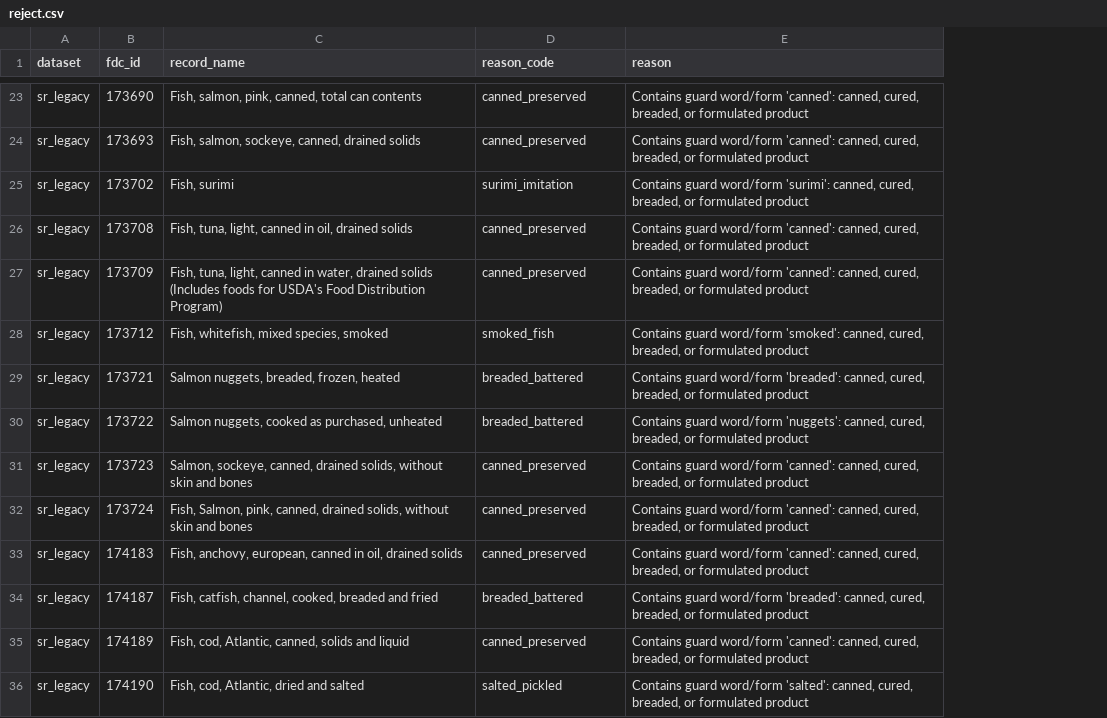
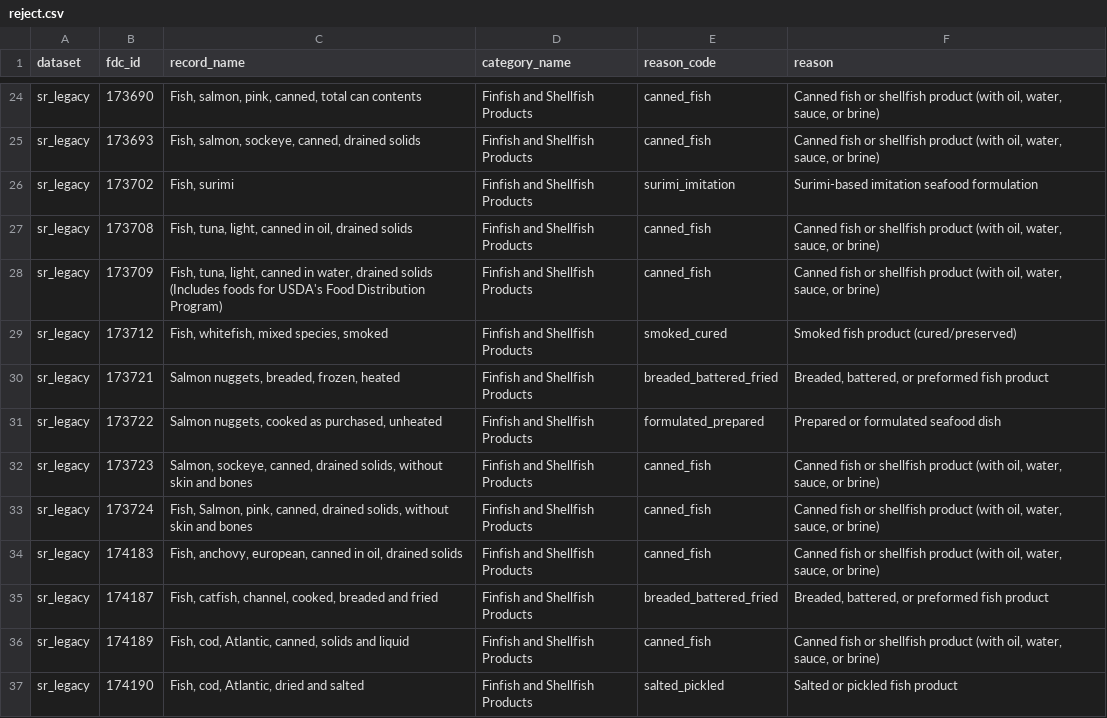
Before and after one commit to saurabh2894/FoodScanner, a CSV file: evaluation/class_bulk_10_fish_seafood_1/reject.csv, drawn as a sheet; only a part is shown, gaps mark what is left out; addresses are those after the commit; the diff covers the shown part only; the diff names each change by its address in the sheet, - before the commit and + after, or states it on an @@ line.

Commit message:
class_bulk_10_fish_seafood_1: Task 13 repair candidate staging for senior review

```diff
--- a/evaluation/class_bulk_10_fish_seafood_1/reject.csv
+++ b/evaluation/class_bulk_10_fish_seafood_1/reject.csv
+column D (category_name), rows 24-37: all Finfish and Shellfish Products
-E24:E25 (reason_code): canned_preserved
+E24:E25 (reason_code): canned_fish
-F24:F25 (reason): Contains guard word/form 'canned': canned, cured, breaded, or formulated product
+F24:F25 (reason): Canned fish or shellfish product (with oil, water, sauce, or brine)
-F26 (reason): Contains guard word/form 'surimi': canned, cured, breaded, or formulated product
+F26 (reason): Surimi-based imitation seafood formulation
-E27:E28 (reason_code): canned_preserved
+E27:E28 (reason_code): canned_fish
-F27:F28 (reason): Contains guard word/form 'canned': canned, cured, breaded, or formulated product
+F27:F28 (reason): Canned fish or shellfish product (with oil, water, sauce, or brine)
-E29 (reason_code): smoked_fish
+E29 (reason_code): smoked_cured
-F29 (reason): Contains guard word/form 'smoked': canned, cured, breaded, or formulated product
+F29 (reason): Smoked fish product (cured/preserved)
-E30 (reason_code): breaded_battered
+E30 (reason_code): breaded_battered_fried
-F30 (reason): Contains guard word/form 'breaded': canned, cured, breaded, or formulated product
+F30 (reason): Breaded, battered, or preformed fish product
-E31 (reason_code): breaded_battered
+E31 (reason_code): formulated_prepared
-F31 (reason): Contains guard word/form 'nuggets': canned, cured, breaded, or formulated product
+F31 (reason): Prepared or formulated seafood dish
-E32:E34 (reason_code): canned_preserved
+E32:E34 (reason_code): canned_fish
-F32:F34 (reason): Contains guard word/form 'canned': canned, cured, breaded, or formulated product
+F32:F34 (reason): Canned fish or shellfish product (with oil, water, sauce, or brine)
-E35 (reason_code): breaded_battered
+E35 (reason_code): breaded_battered_fried
-F35 (reason): Contains guard word/form 'breaded': canned, cured, breaded, or formulated product
+F35 (reason): Breaded, battered, or preformed fish product
-E36 (reason_code): canned_preserved
+E36 (reason_code): canned_fish
-F36 (reason): Contains guard word/form 'canned': canned, cured, breaded, or formulated product
+F36 (reason): Canned fish or shellfish product (with oil, water, sauce, or brine)
-F37 (reason): Contains guard word/form 'salted': canned, cured, breaded, or formulated product
+F37 (reason): Salted or pickled fish product
```
Also changed, not shown: 1 added row and 82 edited cells elsewhere in this file, 6 other files.
